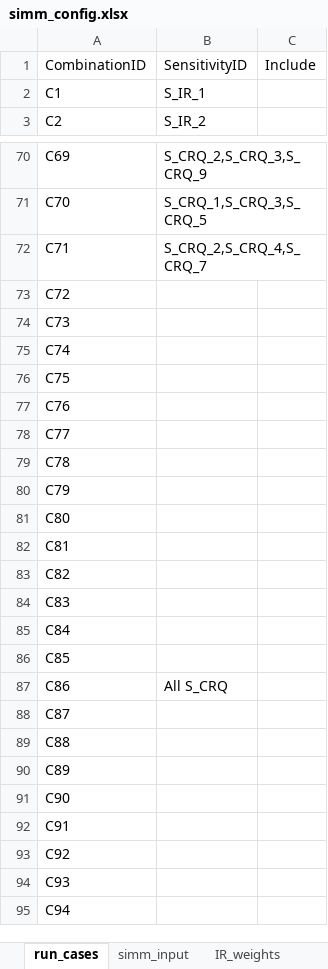
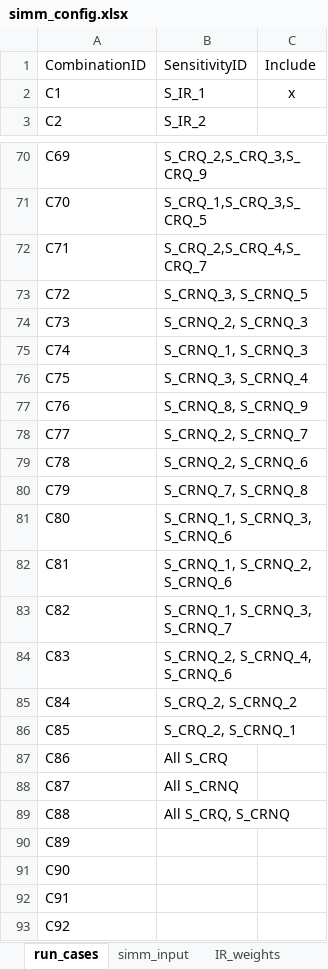
Before and after one commit to ivanshuer/SIMM, an Excel workbook: simm_config.xlsx, sheet run_cases, drawn as a sheet; only a part is shown, gaps mark what is left out; the shorter side is filled out with more unchanged rows; values as stored, in another font and other column widths than the file's, no borders; the diff covers the shown part only; the diff names each change by its address in the sheet, - before the commit and + after, or states it on an @@ line.

```diff
--- a/simm_config.xlsx (sheet run_cases)
+++ b/simm_config.xlsx (sheet run_cases)
-C2: (empty)
+C2: x
-B73: (empty)
+B73: S_CRNQ_3, S_CRNQ_5
-B74: (empty)
+B74: S_CRNQ_2, S_CRNQ_3
-B75: (empty)
+B75: S_CRNQ_1, S_CRNQ_3
-B76: (empty)
+B76: S_CRNQ_3, S_CRNQ_4
-B77: (empty)
+B77: S_CRNQ_8, S_CRNQ_9
-B78: (empty)
+B78: S_CRNQ_2, S_CRNQ_7
-B79: (empty)
+B79: S_CRNQ_2, S_CRNQ_6
-B80: (empty)
+B80: S_CRNQ_7, S_CRNQ_8
-B81: (empty)
+B81: S_CRNQ_1, S_CRNQ_3, S_CRNQ_6
-B82: (empty)
+B82: S_CRNQ_1, S_CRNQ_2, S_CRNQ_6
-B83: (empty)
+B83: S_CRNQ_1, S_CRNQ_3, S_CRNQ_7
-B84: (empty)
+B84: S_CRNQ_2, S_CRNQ_4, S_CRNQ_6
-B85: (empty)
+B85: S_CRQ_2, S_CRNQ_2
-B86: (empty)
+B86: S_CRQ_2, S_CRNQ_1
-B88: (empty)
+B88: All S_CRNQ
-B89: (empty)
+B89: All S_CRQ, S_CRNQ
```
Also changed, not shown: 24 edited cells elsewhere in this sheet, sheet simm_input, other sheet tabs, 3 other files.
